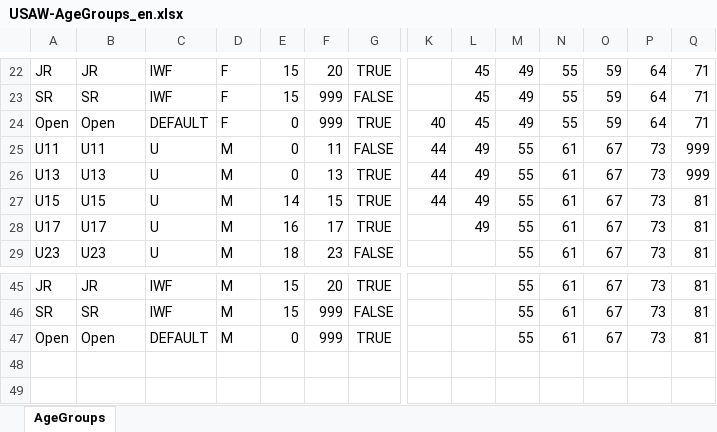
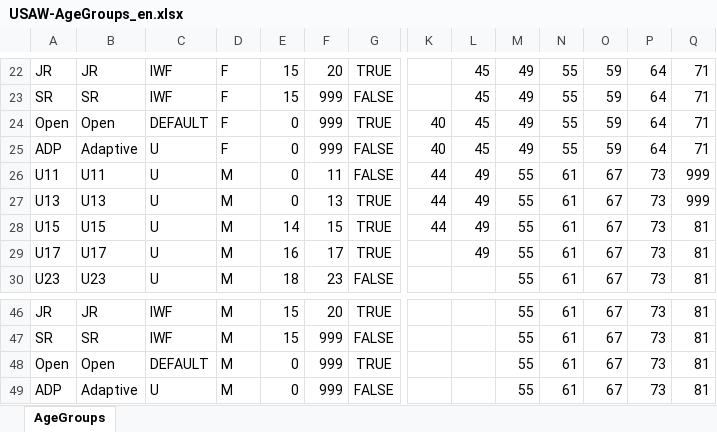
Before and after one commit to jflamy/owlcms4, an Excel workbook: owlcms/src/main/resources/agegroups/USAW-AgeGroups_en.xlsx, sheet AgeGroups, drawn as a sheet; only a part is shown, gaps mark what is left out; values as stored, in another font and other column widths than the file's, no borders; rows hold the shown columns only; the diff names each change by its address in the sheet, - before the commit and + after, or states it on an @@ line.

Commit message:
Update USAW age groups and BARS results

```diff
--- a/owlcms/src/main/resources/agegroups/USAW-AgeGroups_en.xlsx (sheet AgeGroups)
+++ b/owlcms/src/main/resources/agegroups/USAW-AgeGroups_en.xlsx (sheet AgeGroups)
+row 25: ADP | Adaptive | U | F | 0 | 999 | FALSE | 40 | 45 | 49 | 55 | 59 | 64 | 71
+row 49: ADP | Adaptive | U | M | 0 | 999 | FALSE |  |  | 55 | 61 | 67 | 73 | 81
```
Also changed, not shown: owlcms/src/main/resources/templates/competitionResults/USAW-BARSResults.xlsx.
